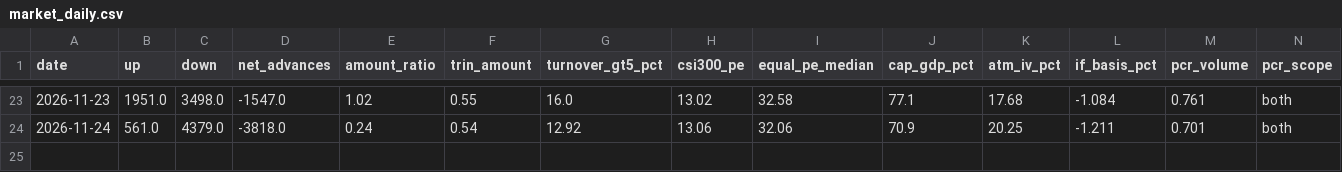
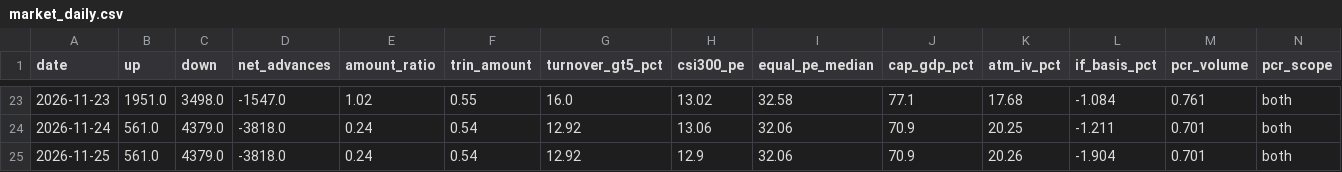
Before and after one commit to zlmnls/blues, a CSV file: dashboard/data/history/market_daily.csv, drawn as a sheet; only a part is shown, gaps mark what is left out; rows hold the shown columns only; the diff names each change by its address in the sheet, - before the commit and + after, or states it on an @@ line.

Commit message:
dashboard data 2026-11-25 (tencent server)

```diff
--- a/dashboard/data/history/market_daily.csv
+++ b/dashboard/data/history/market_daily.csv
+row 25: 2026-11-25 | 561.0 | 4379.0 | -3818.0 | 0.24 | 0.54 | 12.92 | 12.9 | 32.06 | 70.9 | 20.26 | -1.904 | 0.701 | both
```
Also changed, not shown: 2 other files.
